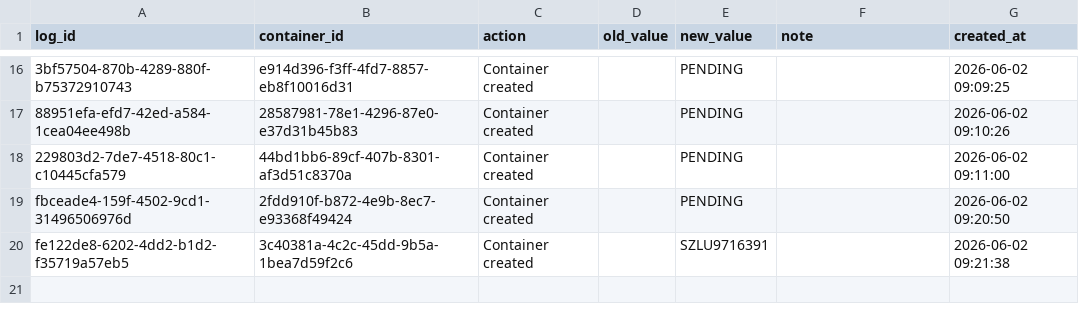
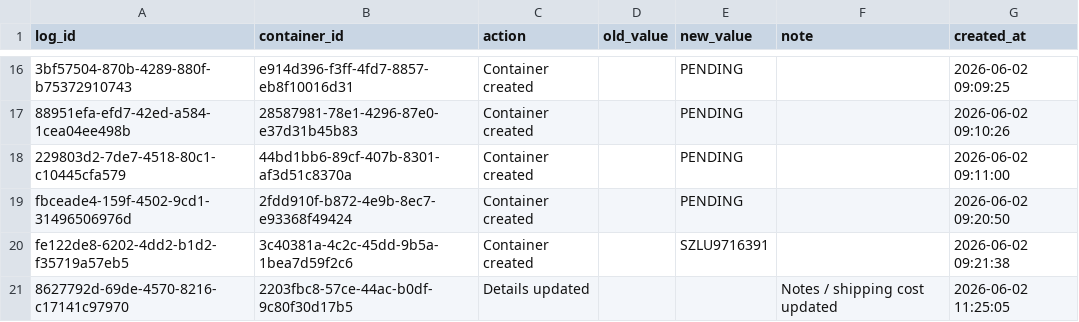
Before and after one commit to Pdvgpc/Container-Tracker-GPC, a CSV file: data/container_logs.csv, drawn as a sheet; only a part is shown, gaps mark what is left out; the diff names each change by its address in the sheet, - before the commit and + after, or states it on an @@ line.

Commit message:
Update container logs

```diff
--- a/data/container_logs.csv
+++ b/data/container_logs.csv
+row 21: 8627792d-69de-4570-8216-c17141c97970 | 2203fbc8-57ce-44ac-b0df-9c80f30d17b5 | Details updated |  |  | Notes / shipping cost updated | 2026-06-02 11:25:05
```
